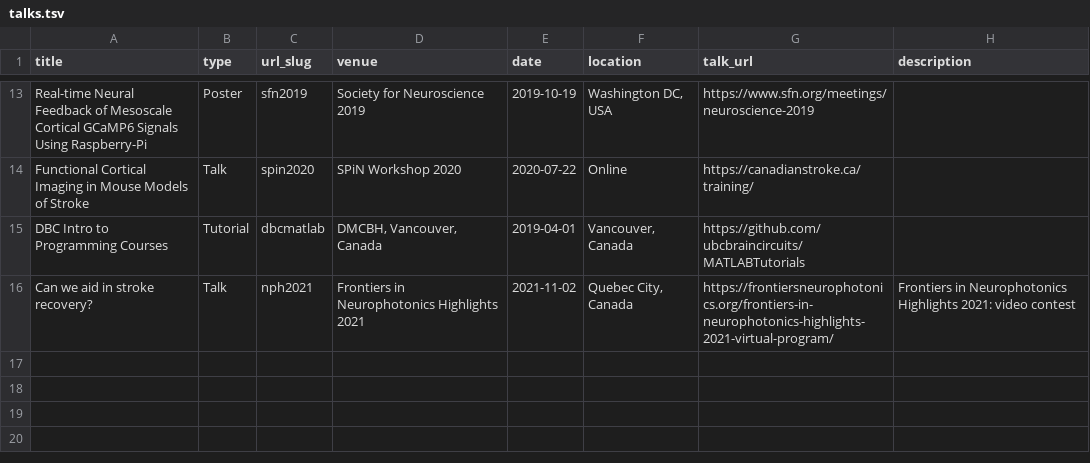
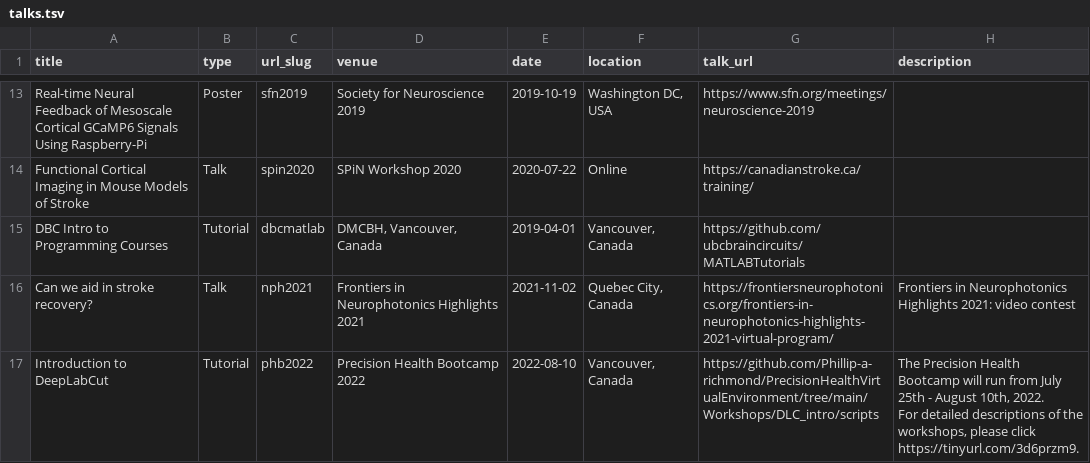
Before and after one commit to rahulraiecb/multimodalinteractionlab.github.io, a TSV file: markdown_generator/talks.tsv, drawn as a sheet; only a part is shown, gaps mark what is left out; ↵ is a line break in a cell; the diff names each change by its address in the sheet, - before the commit and + after, or states it on an @@ line.

Commit message:
added deeplabcut tutorial

```diff
--- a/markdown_generator/talks.tsv
+++ b/markdown_generator/talks.tsv
+row 17: Introduction to DeepLabCut | Tutorial | phb2022 | Precision Health Bootcamp 2022 | 2022-08-10 | Vancouver, Canada | https://github.com/Phillip-a-richmond/PrecisionHealthVirtualEnvironment/tree/main/Workshops/DLC_intro/scripts | The Precision Health Bootcamp will run from July 25th - August 10th, 2022. ↵ For detailed descriptions of the workshops, please click https://tinyurl.com/3d6przm9.
```
Also changed, not shown: 1 other file.
